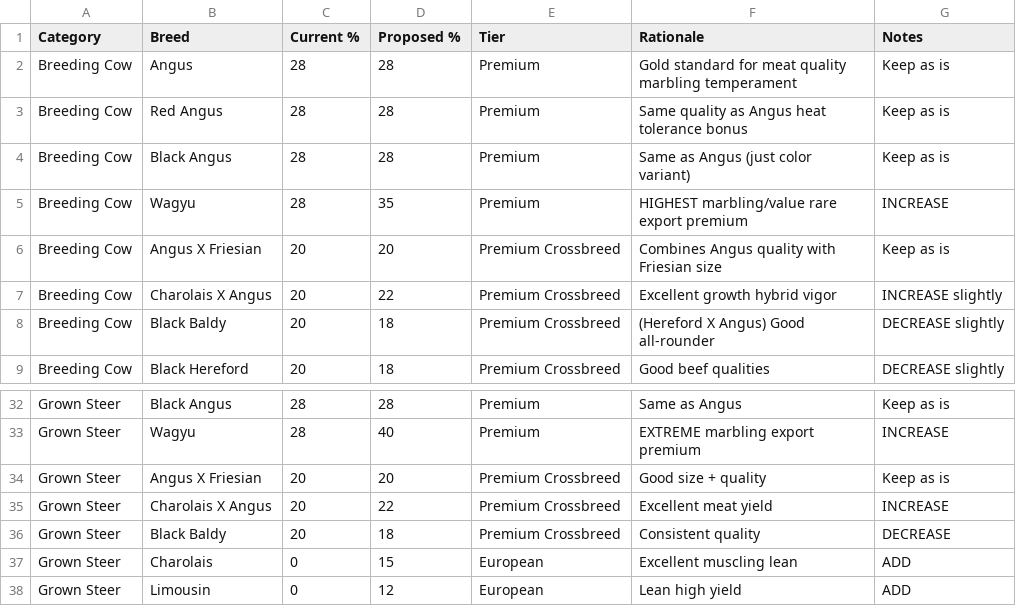
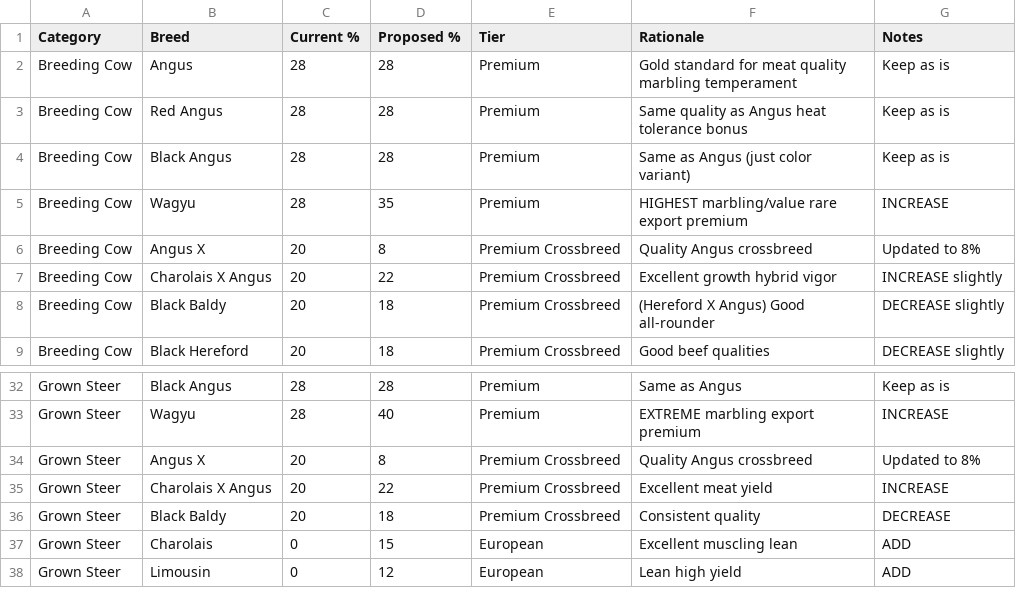
Before and after one commit to StockmansWallet/StockmansWallet, a CSV file: Docs/breed-premiums-review.csv, drawn as a sheet; only a part is shown, gaps mark what is left out.

```diff
--- a/Docs/breed-premiums-review.csv
+++ b/Docs/breed-premiums-review.csv
@@ -5,3 +5,3 @@ Breeding Cow,Black Angus,28,28,Premium,Same as Angus (just color variant),Keep a
 Breeding Cow,Wagyu,28,35,Premium,HIGHEST marbling/value rare export premium,INCREASE
-Breeding Cow,Angus X Friesian,20,20,Premium Crossbreed,Combines Angus quality with Friesian size,Keep as is
+Breeding Cow,Angus X,20,8,Premium Crossbreed,Quality Angus crossbreed,Updated to 8%
 Breeding Cow,Charolais X Angus,20,22,Premium Crossbreed,Excellent growth hybrid vigor,INCREASE slightly
@@ -33,3 +33,3 @@ Grown Steer,Black Angus,28,28,Premium,Same as Angus,Keep as is
 Grown Steer,Wagyu,28,40,Premium,EXTREME marbling export premium,INCREASE
-Grown Steer,Angus X Friesian,20,20,Premium Crossbreed,Good size + quality,Keep as is
+Grown Steer,Angus X,20,8,Premium Crossbreed,Quality Angus crossbreed,Updated to 8%
 Grown Steer,Charolais X Angus,20,22,Premium Crossbreed,Excellent meat yield,INCREASE
```
Also changed, not shown: Docs/breed-premiums-final.csv, Docs/breed-premiums-realistic-national.csv, 12 other files.
